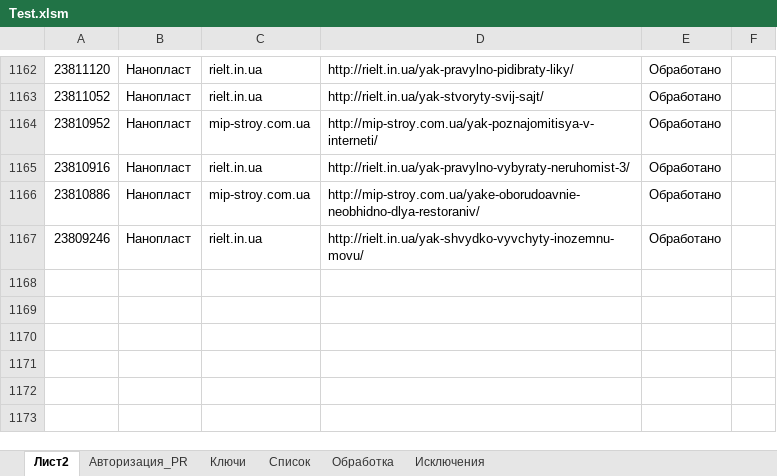
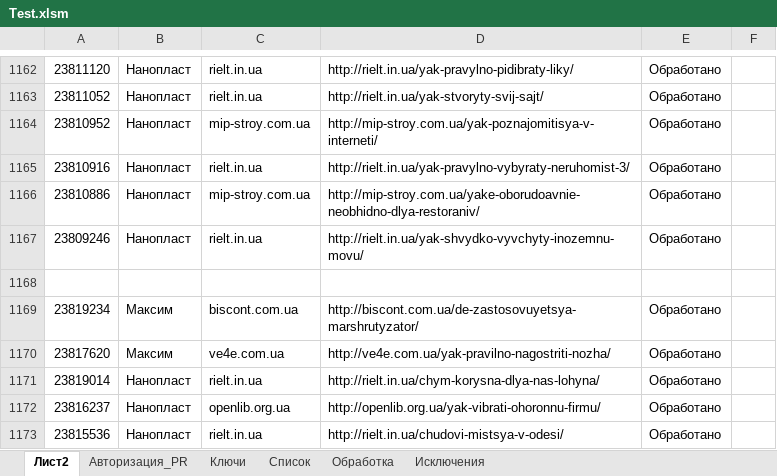
Before and after one commit to Goodron1981/MyMacros-master, an Excel workbook: Test.xlsm, sheet Лист2, drawn as a sheet; only a part is shown, gaps mark what is left out; values as stored, in another font and other column widths than the file's, no borders; the diff names each change by its address in the sheet, - before the commit and + after, or states it on an @@ line.

```diff
--- a/Test.xlsm (sheet Лист2)
+++ b/Test.xlsm (sheet Лист2)
+row 1168: (empty)
+row 1169: 23819234 | Максим | biscont.com.ua | http://biscont.com.ua/de-zastosovuyetsya-marshrutyzator/ | Обработано
+row 1170: 23817620 | Максим | ve4e.com.ua | http://ve4e.com.ua/yak-pravilno-nagostriti-nozha/ | Обработано
+row 1171: 23819014 | Нанопласт | rielt.in.ua | http://rielt.in.ua/chym-korysna-dlya-nas-lohyna/ | Обработано
+row 1172: 23816237 | Нанопласт | openlib.org.ua | http://openlib.org.ua/yak-vibrati-ohoronnu-firmu/ | Обработано
+row 1173: 23815536 | Нанопласт | rielt.in.ua | http://rielt.in.ua/chudovi-mistsya-v-odesi/ | Обработано
```
Also changed, not shown: sheet Обработка, sheet Список, sheet Ключи, sheet Авторизация_PR, charts or pictures, 3 other files.
